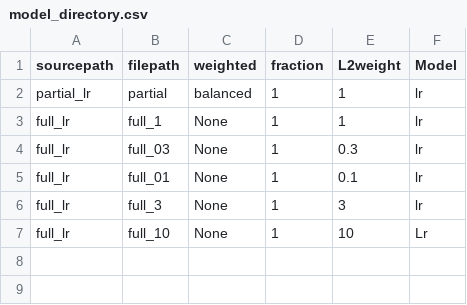
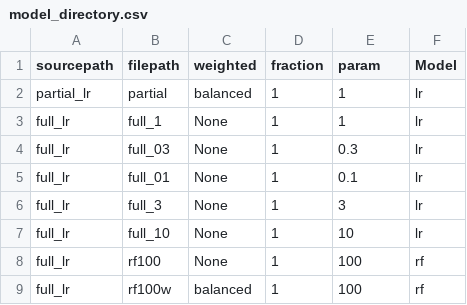
Before and after one commit to tristanlmiller/auto-guitar-tabs, a CSV file: Models/model_directory.csv, drawn as a sheet.

```diff
--- a/Models/model_directory.csv
+++ b/Models/model_directory.csv
@@ -1,2 +1,2 @@
-sourcepath,filepath,weighted,fraction,L2weight,Model
+sourcepath,filepath,weighted,fraction,param,Model
 partial_lr,partial,balanced,1,1,lr
@@ -6,2 +6,4 @@ full_lr,full_01,None,1,0.1,lr
 full_lr,full_3,None,1,3,lr
-full_lr,full_10,None,1,10,Lr
+full_lr,full_10,None,1,10,lr
+full_lr,rf100,None,1,100,rf
+full_lr,rf100w,balanced,1,100,rf
```
Also changed, not shown: 2 other files.
